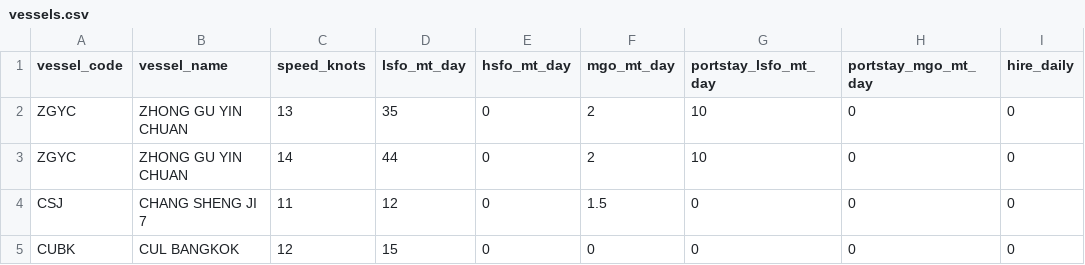
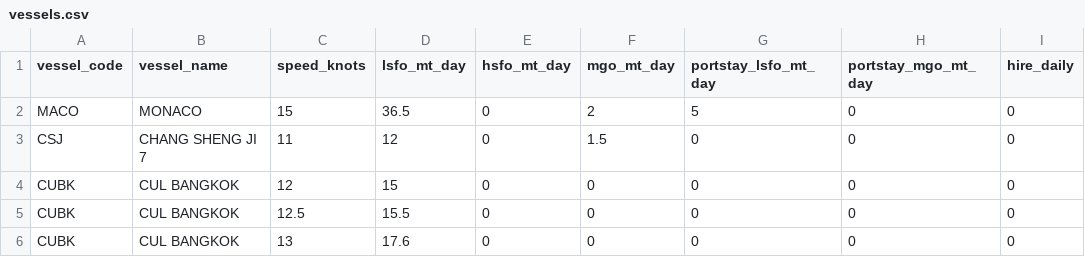
Before and after one commit to LeahLiuL/Schedule-Simulation, a CSV file: shipping_data/vessels.csv, drawn as a sheet; only a part is shown; the shorter side is filled out with more unchanged rows.

Commit message:
Update vessels.csv via Data Manager (2026-07-01)

```diff
--- a/shipping_data/vessels.csv
+++ b/shipping_data/vessels.csv
@@ -1,4 +1,3 @@
 vessel_code,vessel_name,speed_knots,lsfo_mt_day,hsfo_mt_day,mgo_mt_day,portstay_lsfo_mt_day,portstay_mgo_mt_day,hire_daily
-ZGYC,ZHONG GU YIN CHUAN,13,35,0,2,10,0,0
-ZGYC,ZHONG GU YIN CHUAN,14,44,0,2,10,0,0
+MACO,MONACO,15,36.5,0,2,5,0,0
 CSJ,CHANG SHENG JI 7,11,12,0,1.5,0,0,0
```
